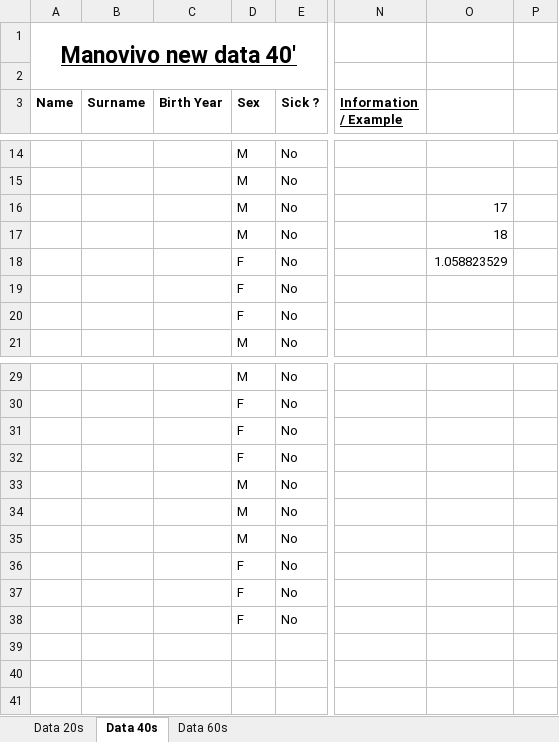
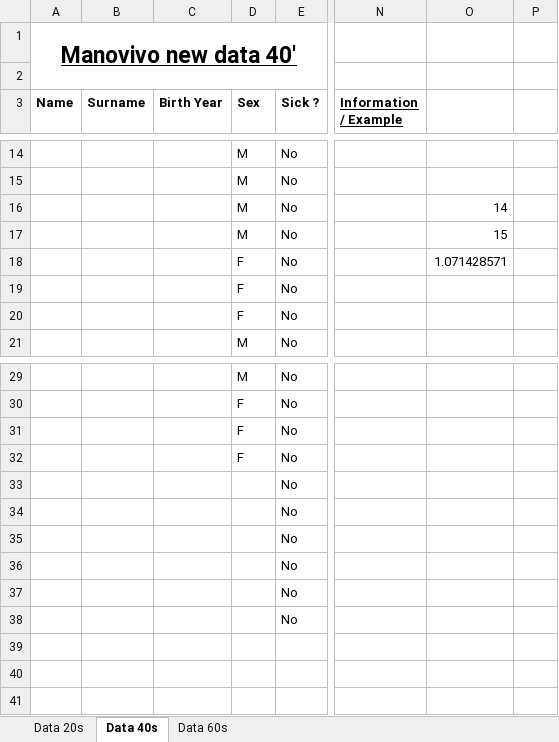
Before and after one commit to kanghaechoi/imaginexlab_smartglove, an Excel workbook: smartglove_data_form.xlsx, sheet Data 40s, drawn as a sheet; only a part is shown, gaps mark what is left out; values as stored, in another font and other column widths than the file's, no borders; the diff names each change by its address in the sheet, - before the commit and + after, or states it on an @@ line.

```diff
--- a/smartglove_data_form.xlsx (sheet Data 40s)
+++ b/smartglove_data_form.xlsx (sheet Data 40s)
-O16: 17
+O16: 14
-O17: 18
+O17: 15
-O18: 1.058823529
+O18: 1.071428571
-D33:D35 (Sex): M
+D33:D35 (Sex): (empty)
-D36:D38 (Sex): F
+D36:D38 (Sex): (empty)
```
Also changed, not shown: sheet Data 60s, 2 other files.
